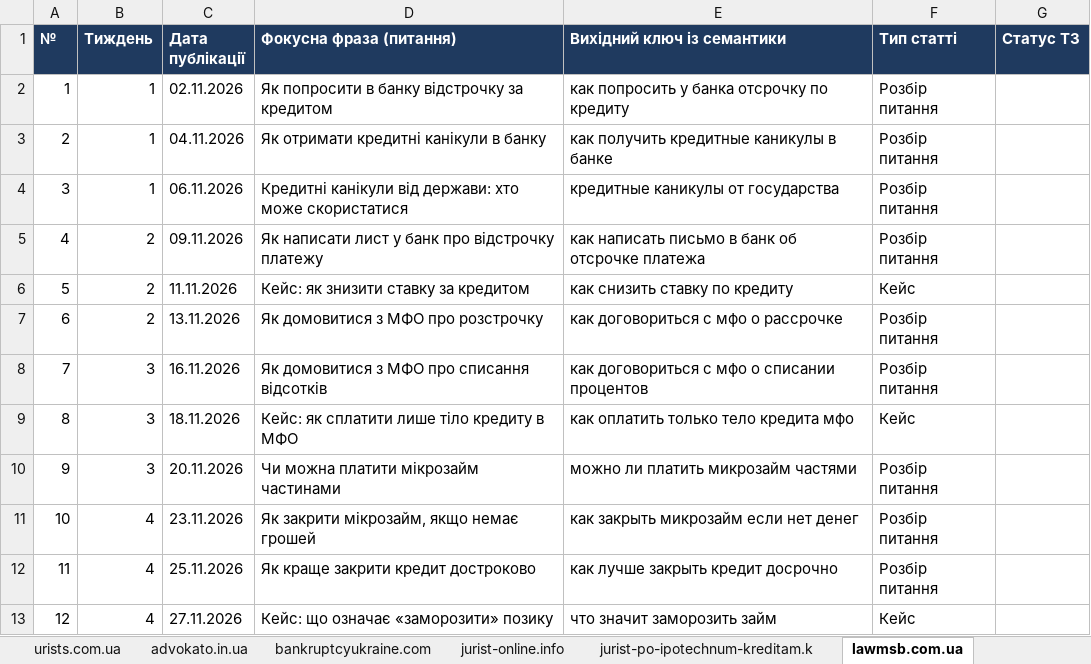
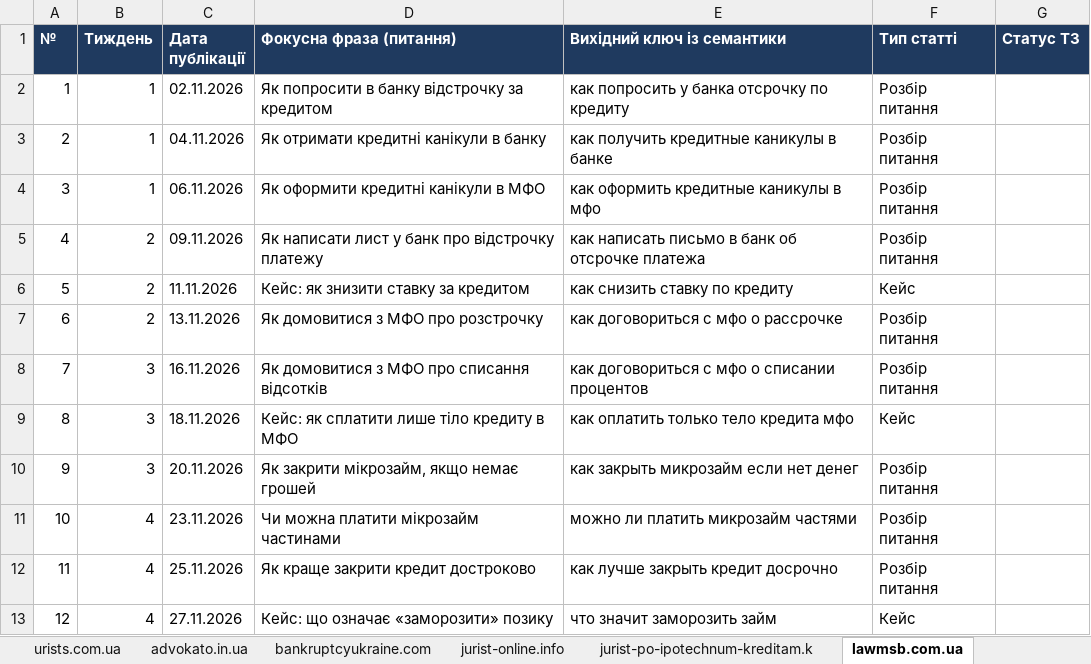
Before and after one commit to andreevna1999k-art/work, an Excel workbook: content-plans/content-plans_16-sites_nov-2026.xlsx, sheet lawmsb.com.ua, drawn as a sheet; values as stored, in another font and other column widths than the file's, no borders; the diff names each change by its address in the sheet, - before the commit and + after, or states it on an @@ line.

```diff
--- a/content-plans/content-plans_16-sites_nov-2026.xlsx (sheet lawmsb.com.ua)
+++ b/content-plans/content-plans_16-sites_nov-2026.xlsx (sheet lawmsb.com.ua)
-D4 (Фокусна фраза (питання)): Кредитні канікули від держави: хто може скористатися
+D4 (Фокусна фраза (питання)): Як оформити кредитні канікули в МФО
-E4 (Вихідний ключ із семантики): кредитные каникулы от государства
+E4 (Вихідний ключ із семантики): как оформить кредитные каникулы в мфо
-D10 (Фокусна фраза (питання)): Чи можна платити мікрозайм частинами
+D10 (Фокусна фраза (питання)): Як закрити мікрозайм, якщо немає грошей
-E10 (Вихідний ключ із семантики): можно ли платить микрозайм частями
+E10 (Вихідний ключ із семантики): как закрыть микрозайм если нет денег
-D11 (Фокусна фраза (питання)): Як закрити мікрозайм, якщо немає грошей
+D11 (Фокусна фраза (питання)): Чи можна платити мікрозайм частинами
-E11 (Вихідний ключ із семантики): как закрыть микрозайм если нет денег
+E11 (Вихідний ключ із семантики): можно ли платить микрозайм частями
```
Also changed, not shown: sheet yuristy.in.ua, sheet jurist-po-ipotechnum-kreditam.k, sheet legaladdress.com.ua, sheet advokato.in.ua, sheet advokat-kharkov.org.ua, sheet profconsulting.com.ua, 2 more sheets.
